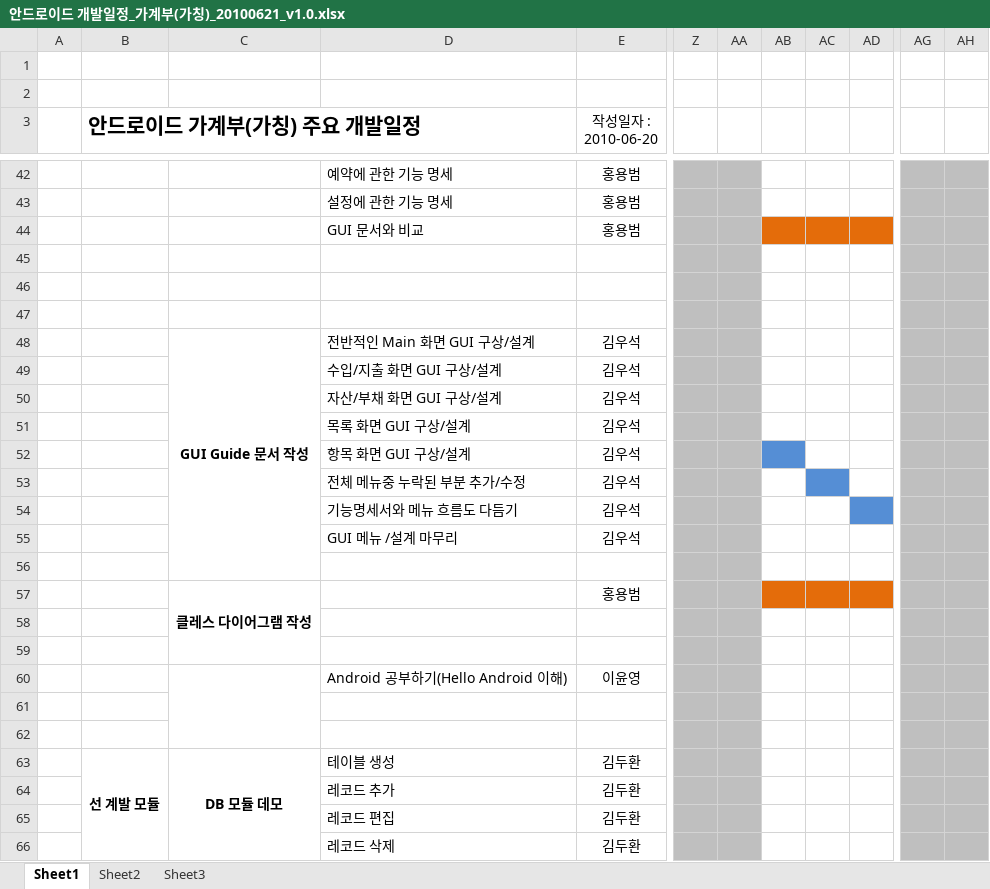
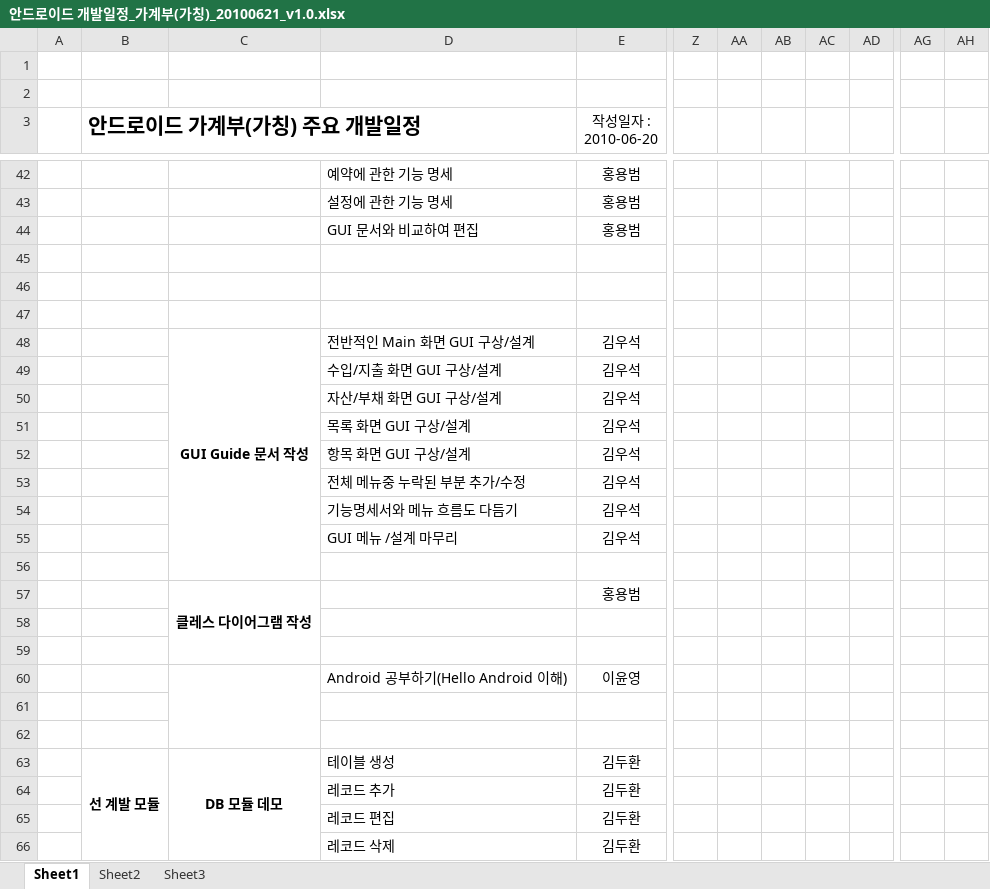
Before and after one commit to limjunghoon/fmfinance, an Excel workbook: trunk/DOC/Schedule/안드로이드 개발일정_가계부(가칭)_20100621_v1.0.xlsx, sheet Sheet1, drawn as a sheet; only a part is shown, gaps mark what is left out; values as stored, in another font and other column widths than the file's, no borders; charts and pictures not drawn; the diff covers the shown part only; the diff names each change by its address in the sheet, - before the commit and + after, or states it on an @@ line.

```diff
--- a/trunk/DOC/Schedule/안드로이드 개발일정_가계부(가칭)_20100621_v1.0.xlsx (sheet Sheet1)
+++ b/trunk/DOC/Schedule/안드로이드 개발일정_가계부(가칭)_20100621_v1.0.xlsx (sheet Sheet1)
-Z42:AA66 fill: #BFBFBF
+Z42:AA66 fill: none
-AG42:AH66 fill: #BFBFBF
+AG42:AH66 fill: none
-D44: GUI 문서와 비교
+D44: GUI 문서와 비교하여 편집
-AB44:AD44 fill: #E46C0A
+AB44:AD44 fill: none
-AB52 fill: #558ED5
+AB52 fill: none
-AC53 fill: #558ED5
+AC53 fill: none
-AD54 fill: #558ED5
+AD54 fill: none
-AB57:AD57 fill: #E46C0A
+AB57:AD57 fill: none
```
Also changed, not shown: cell formats elsewhere in this sheet, charts or pictures.
